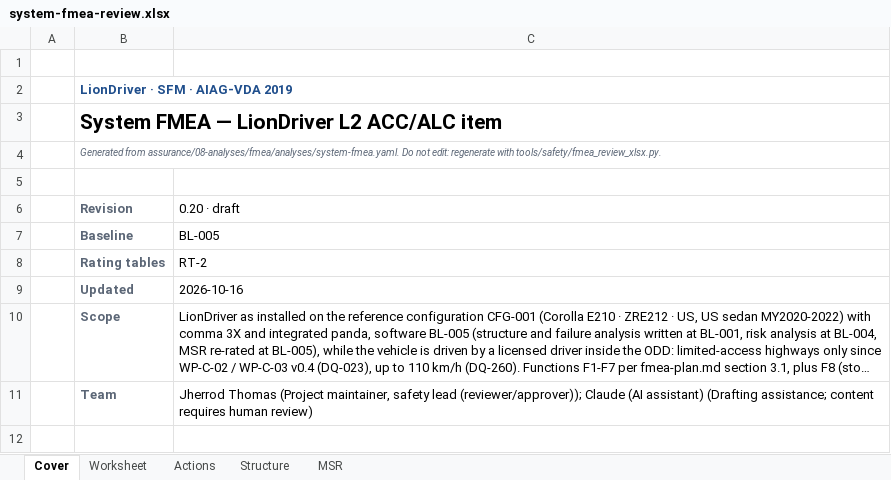
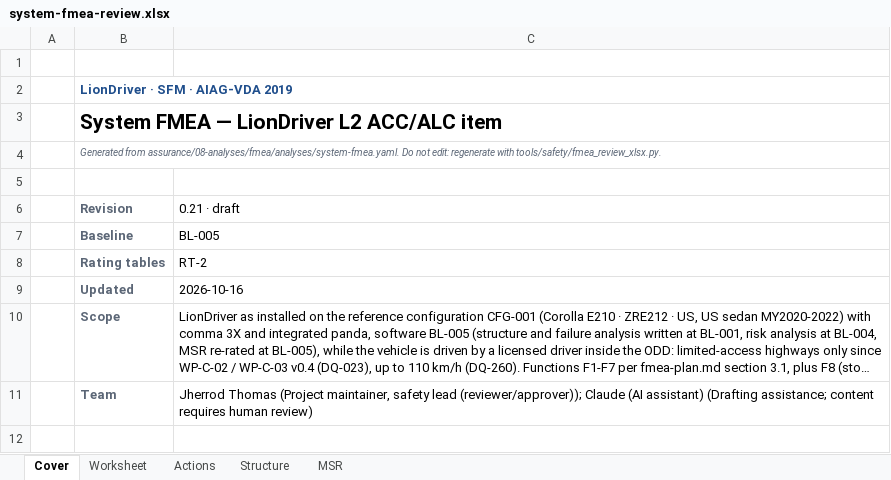
Before and after one commit to jherrodthomas/LionDriver, an Excel workbook: assurance/08-analyses/fmea/exports/review/system-fmea-review.xlsx, sheet Cover, drawn as a sheet; only a part is shown; long unchanged cells end in …; values as stored, in another font and other column widths than the file's, no borders; the diff names each change by its address in the sheet, - before the commit and + after, or states it on an @@ line.

```diff
--- a/assurance/08-analyses/fmea/exports/review/system-fmea-review.xlsx (sheet Cover)
+++ b/assurance/08-analyses/fmea/exports/review/system-fmea-review.xlsx (sheet Cover)
-C6: 0.20 · draft
+C6: 0.21 · draft
```
Also changed, not shown: sheet Worksheet, 13 other files.
